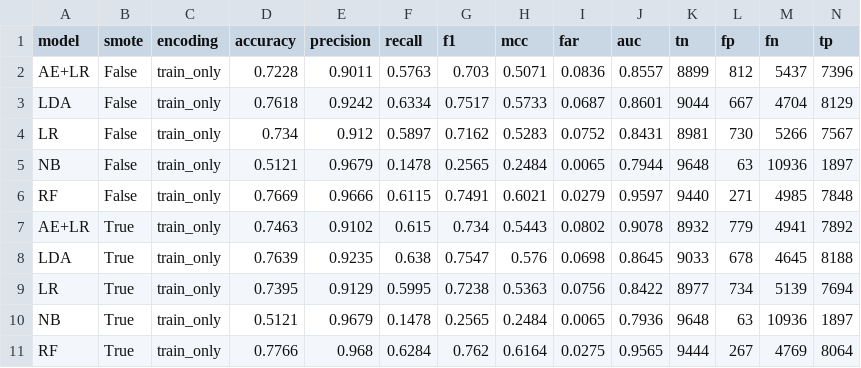
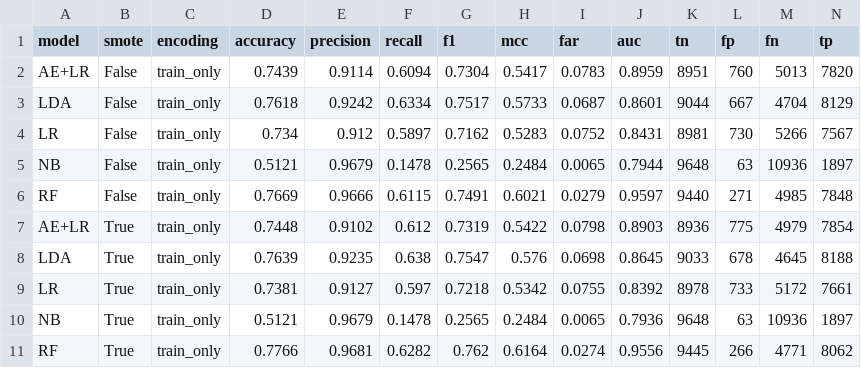
Before and after one commit to JCS1029/Intrusion-Detection-NSL-KDD-, a CSV file: results/experiment_metrics.csv, drawn as a sheet.

```diff
--- a/results/experiment_metrics.csv
+++ b/results/experiment_metrics.csv
@@ -1,3 +1,3 @@
 model,smote,encoding,accuracy,precision,recall,f1,mcc,far,auc,tn,fp,fn,tp
-AE+LR,False,train_only,0.7228,0.9011,0.5763,0.703,0.5071,0.0836,0.8557,8899,812,5437,7396
+AE+LR,False,train_only,0.7439,0.9114,0.6094,0.7304,0.5417,0.0783,0.8959,8951,760,5013,7820
 LDA,False,train_only,0.7618,0.9242,0.6334,0.7517,0.5733,0.0687,0.8601,9044,667,4704,8129
@@ -6,6 +6,6 @@ NB,False,train_only,0.5121,0.9679,0.1478,0.2565,0.2484,0.0065,0.7944,9648,63,109
 RF,False,train_only,0.7669,0.9666,0.6115,0.7491,0.6021,0.0279,0.9597,9440,271,4985,7848
-AE+LR,True,train_only,0.7463,0.9102,0.615,0.734,0.5443,0.0802,0.9078,8932,779,4941,7892
+AE+LR,True,train_only,0.7448,0.9102,0.612,0.7319,0.5422,0.0798,0.8903,8936,775,4979,7854
 LDA,True,train_only,0.7639,0.9235,0.638,0.7547,0.576,0.0698,0.8645,9033,678,4645,8188
-LR,True,train_only,0.7395,0.9129,0.5995,0.7238,0.5363,0.0756,0.8422,8977,734,5139,7694
+LR,True,train_only,0.7381,0.9127,0.597,0.7218,0.5342,0.0755,0.8392,8978,733,5172,7661
 NB,True,train_only,0.5121,0.9679,0.1478,0.2565,0.2484,0.0065,0.7936,9648,63,10936,1897
-RF,True,train_only,0.7766,0.968,0.6284,0.762,0.6164,0.0275,0.9565,9444,267,4769,8064
+RF,True,train_only,0.7766,0.9681,0.6282,0.762,0.6164,0.0274,0.9556,9445,266,4771,8062
```
Also changed, not shown: results/baseline_comparison.csv, results/errors_rare_attacks_AE_LR_no_smote.csv, 24 other files.
